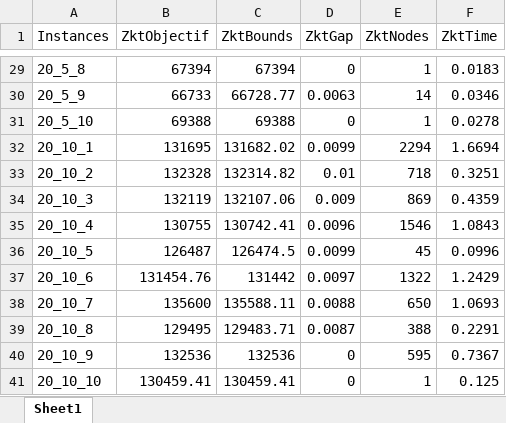
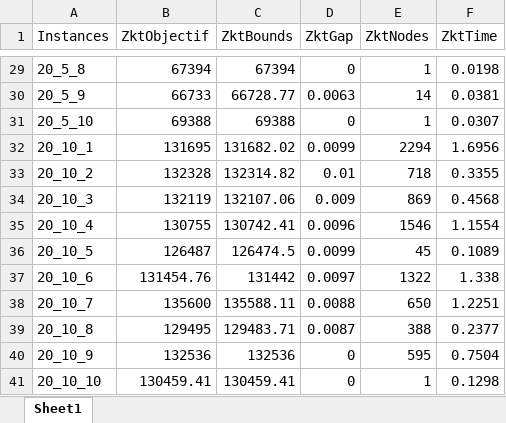
Before and after one commit to hardans22/Mon-PFE, an Excel workbook: julia/Resolve_MILP/all_instances_result_milp_Zkt.xlsx, sheet Sheet1, drawn as a sheet; only a part is shown, gaps mark what is left out; values as stored, in another font and other column widths than the file's, no borders; the diff covers the shown part only; the diff names each change by its address in the sheet, - before the commit and + after, or states it on an @@ line.

```diff
--- a/julia/Resolve_MILP/all_instances_result_milp_Zkt.xlsx (sheet Sheet1)
+++ b/julia/Resolve_MILP/all_instances_result_milp_Zkt.xlsx (sheet Sheet1)
-F29 (ZktTime): 0.0183
+F29 (ZktTime): 0.0198
-F30 (ZktTime): 0.0346
+F30 (ZktTime): 0.0381
-F31 (ZktTime): 0.0278
+F31 (ZktTime): 0.0307
-F32 (ZktTime): 1.6694
+F32 (ZktTime): 1.6956
-F33 (ZktTime): 0.3251
+F33 (ZktTime): 0.3355
-F34 (ZktTime): 0.4359
+F34 (ZktTime): 0.4568
-F35 (ZktTime): 1.0843
+F35 (ZktTime): 1.1554
-F36 (ZktTime): 0.0996
+F36 (ZktTime): 0.1089
-F37 (ZktTime): 1.2429
+F37 (ZktTime): 1.338
-F38 (ZktTime): 1.0693
+F38 (ZktTime): 1.2251
-F39 (ZktTime): 0.2291
+F39 (ZktTime): 0.2377
-F40 (ZktTime): 0.7367
+F40 (ZktTime): 0.7504
-F41 (ZktTime): 0.125
+F41 (ZktTime): 0.1298
```
Also changed, not shown: 25 edited cells elsewhere in this sheet, julia/Resolve_MILP/all_instances_result_milp_Zt.xlsx, julia/Resolve_MILP/all_instances_result_plant_Zt.xlsx, 17 other files.
